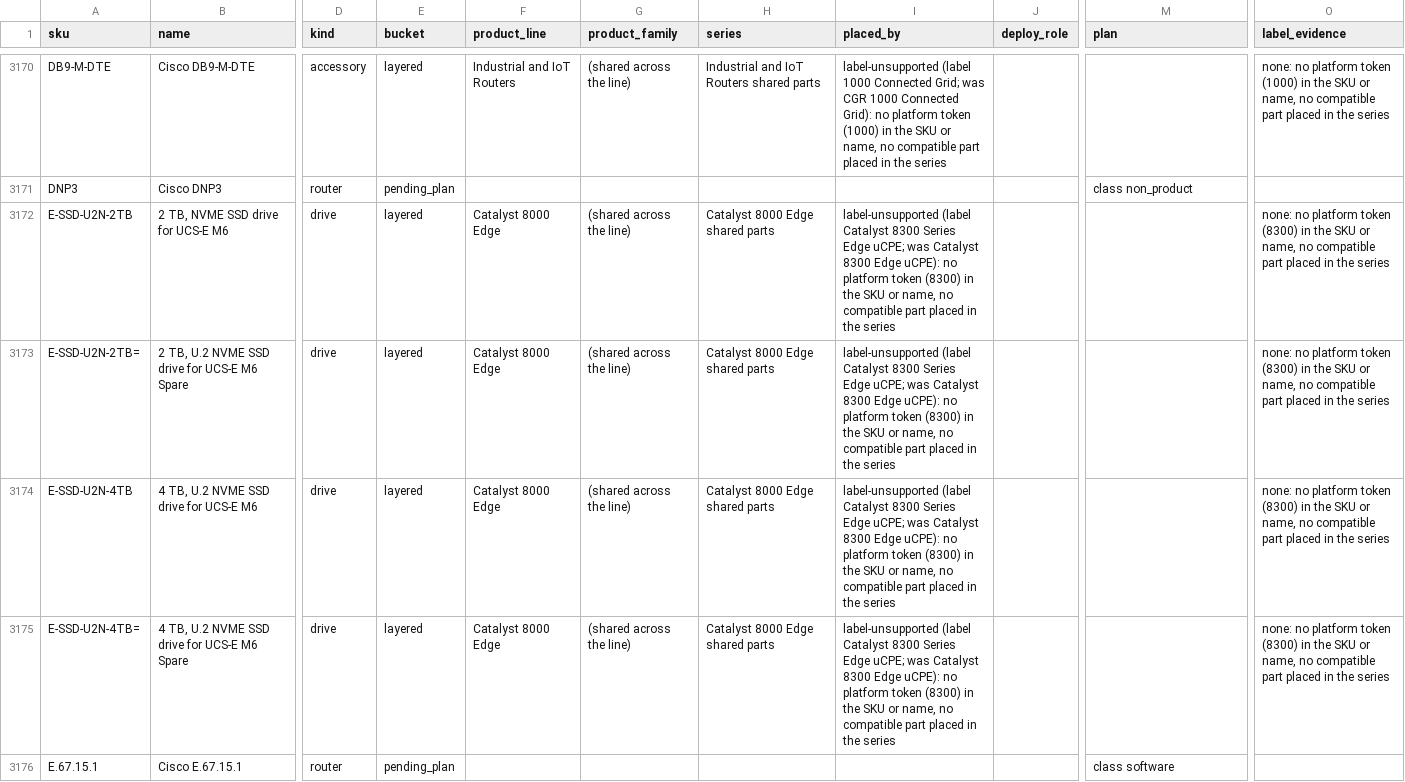
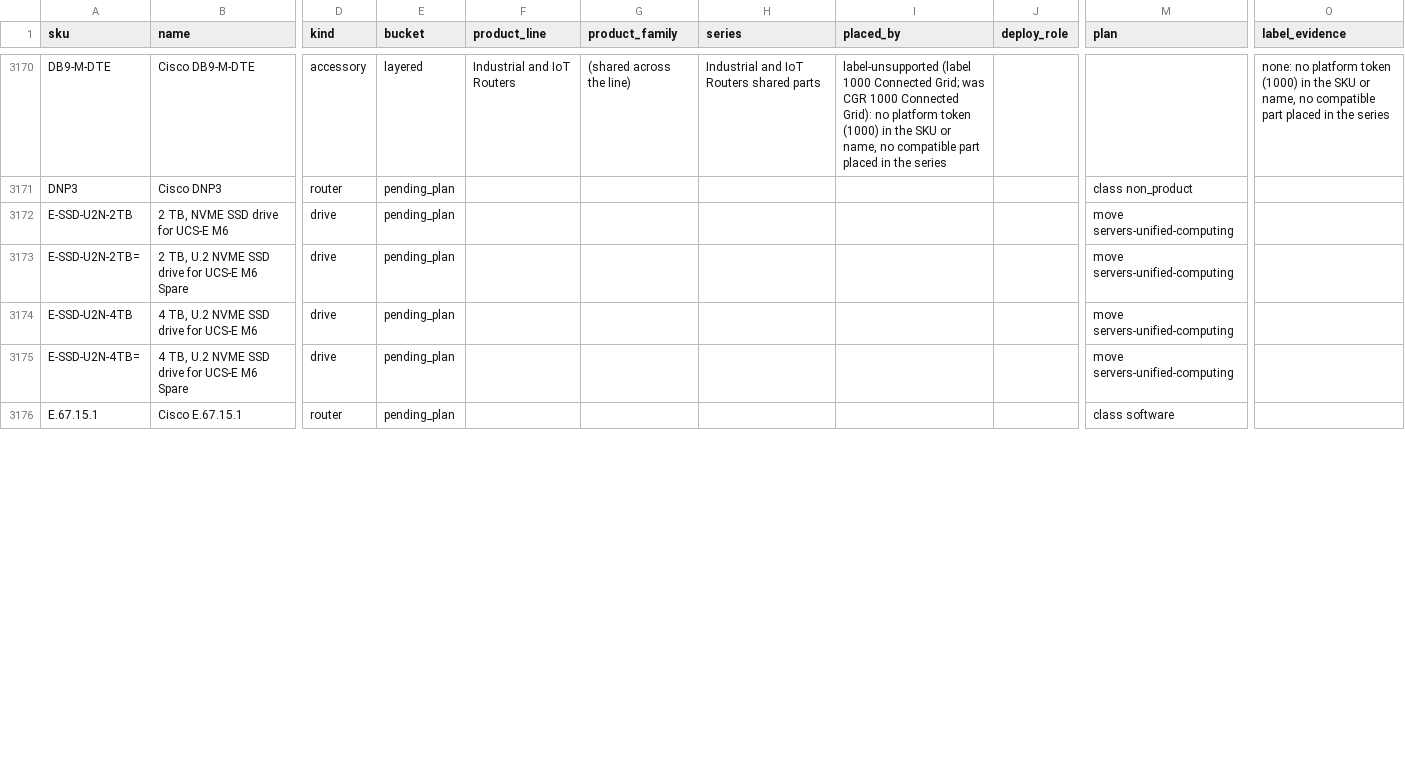
Before and after one commit to martinmarc293-code/netzspec-api, a TSV file: data/layers/cisco-routers.rows.tsv, drawn as a sheet; only a part is shown, gaps mark what is left out; the diff covers the shown part only; the diff names each change by its address in the sheet, - before the commit and + after, or states it on an @@ line.

```diff
--- a/data/layers/cisco-routers.rows.tsv
+++ b/data/layers/cisco-routers.rows.tsv
-E3172:E3175 (bucket): layered
+E3172:E3175 (bucket): pending_plan
-F3172:F3175 (product_line): Catalyst 8000 Edge
+F3172:F3175 (product_line): (empty)
-G3172:G3175 (product_family): (shared across the line)
+G3172:G3175 (product_family): (empty)
-H3172:H3175 (series): Catalyst 8000 Edge shared parts
+H3172:H3175 (series): (empty)
-I3172:I3175 (placed_by): label-unsupported (label Catalyst 8300 Series Edge uCPE; was Catalyst 8300 Edge uCPE): no platform token (8300) in the SKU or name, no compatible part placed in the series
+I3172:I3175 (placed_by): (empty)
-M3172:M3175 (plan): (empty)
+M3172:M3175 (plan): move servers-unified-computing
-O3172:O3175 (label_evidence): none: no platform token (8300) in the SKU or name, no compatible part placed in the series
+O3172:O3175 (label_evidence): (empty)
```
Also changed, not shown: 93 edited cells elsewhere in this file, data/layers/cisco-collaboration-endpoints.rows.tsv, data/layers/cisco-security.rows.tsv, 32 other files.
